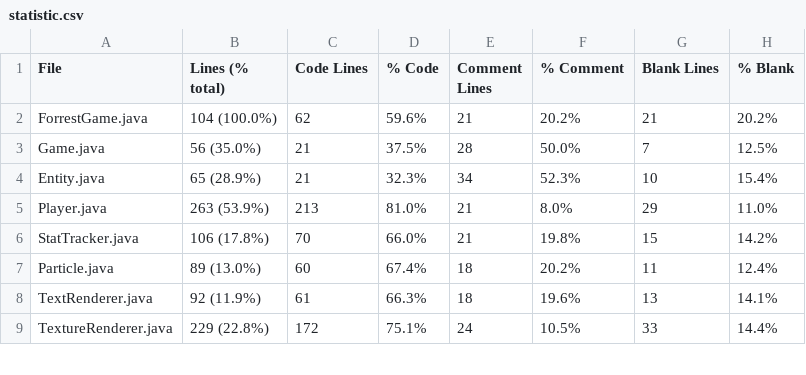
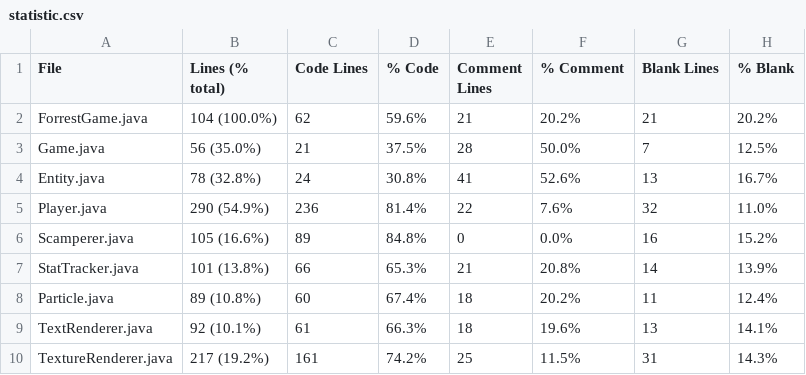
Before and after one commit to ilja615/ForrestGame, a CSV file: statistic.csv, drawn as a sheet; only a part is shown; the diff covers the shown part only.

```diff
--- a/statistic.csv
+++ b/statistic.csv
@@ -3,7 +3,8 @@ ForrestGame.java,104 (100.0%),62,59.6%,21,20.2%,21,20.2%
 Game.java,56 (35.0%),21,37.5%,28,50.0%,7,12.5%
-Entity.java,65 (28.9%),21,32.3%,34,52.3%,10,15.4%
-Player.java,263 (53.9%),213,81.0%,21,8.0%,29,11.0%
-StatTracker.java,106 (17.8%),70,66.0%,21,19.8%,15,14.2%
-Particle.java,89 (13.0%),60,67.4%,18,20.2%,11,12.4%
-TextRenderer.java,92 (11.9%),61,66.3%,18,19.6%,13,14.1%
-TextureRenderer.java,229 (22.8%),172,75.1%,24,10.5%,33,14.4%
+Entity.java,78 (32.8%),24,30.8%,41,52.6%,13,16.7%
+Player.java,290 (54.9%),236,81.4%,22,7.6%,32,11.0%
+Scamperer.java,105 (16.6%),89,84.8%,0,0.0%,16,15.2%
+StatTracker.java,101 (13.8%),66,65.3%,21,20.8%,14,13.9%
+Particle.java,89 (10.8%),60,67.4%,18,20.2%,11,12.4%
+TextRenderer.java,92 (10.1%),61,66.3%,18,19.6%,13,14.1%
+TextureRenderer.java,217 (19.2%),161,74.2%,25,11.5%,31,14.3%
```
Also changed, not shown: 1 removed row and 53 edited cells elsewhere in this file, 33 other files.
